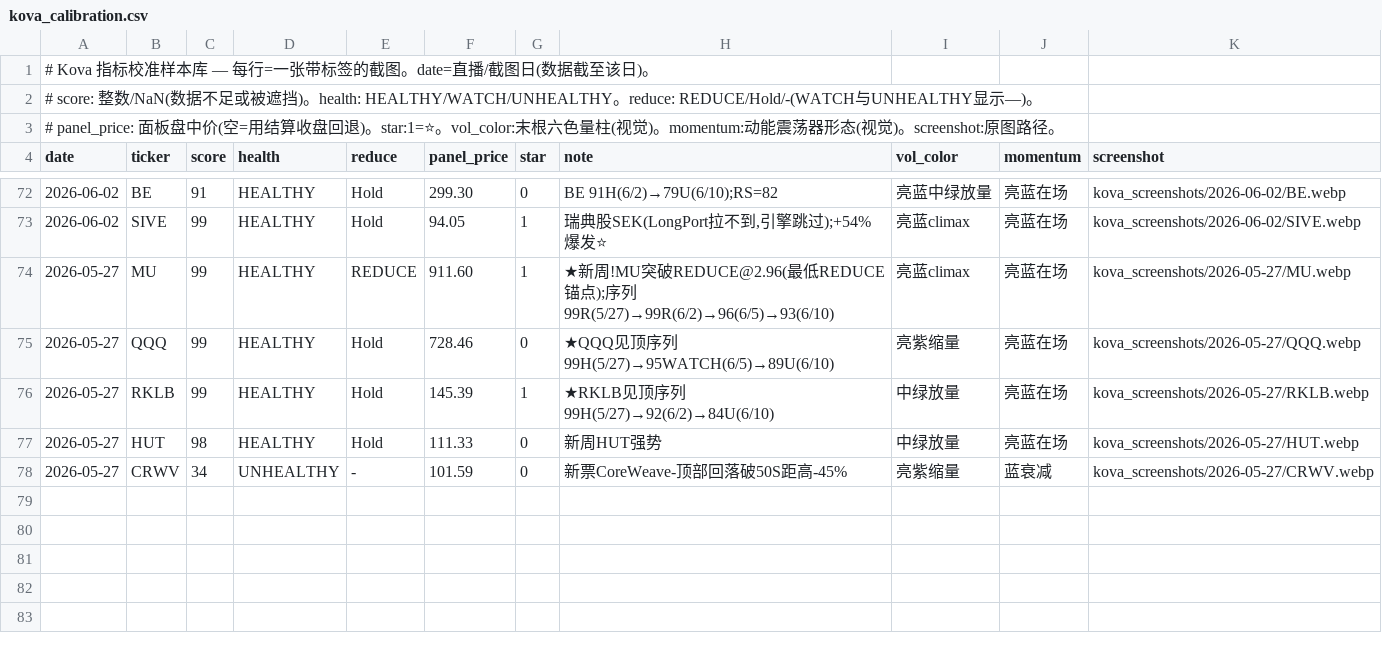
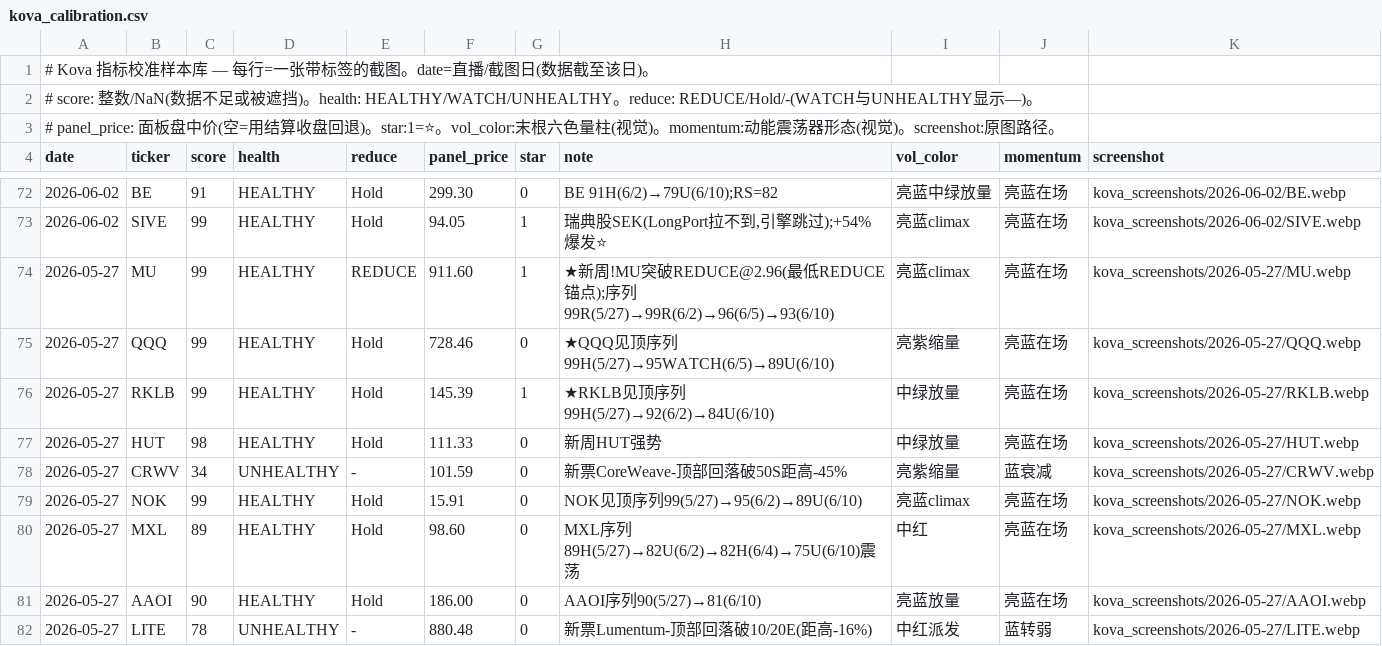
Before and after one commit to irisxinxin/quant-system, a CSV file: kova_calibration.csv, drawn as a sheet; only a part is shown, gaps mark what is left out; the diff names each change by its address in the sheet, - before the commit and + after, or states it on an @@ line.

```diff
--- a/kova_calibration.csv
+++ b/kova_calibration.csv
+row 79: 2026-05-27 | NOK | 99 | HEALTHY | Hold | 15.91 | 0 | NOK见顶序列99(5/27)→95(6/2)→89U(6/10) | 亮蓝climax | 亮蓝在场 | kova_screenshots/2026-05-27/NOK.webp
+row 80: 2026-05-27 | MXL | 89 | HEALTHY | Hold | 98.60 | 0 | MXL序列89H(5/27)→82U(6/2)→82H(6/4)→75U(6/10)震荡 | 中红 | 亮蓝在场 | kova_screenshots/2026-05-27/MXL.webp
+row 81: 2026-05-27 | AAOI | 90 | HEALTHY | Hold | 186.00 | 0 | AAOI序列90(5/27)→81(6/10) | 亮蓝放量 | 亮蓝在场 | kova_screenshots/2026-05-27/AAOI.webp
+row 82: 2026-05-27 | LITE | 78 | UNHEALTHY | - | 880.48 | 0 | 新票Lumentum-顶部回落破10/20E(距高-16%) | 中红派发 | 蓝转弱 | kova_screenshots/2026-05-27/LITE.webp
```
Also changed, not shown: 1 other file.
